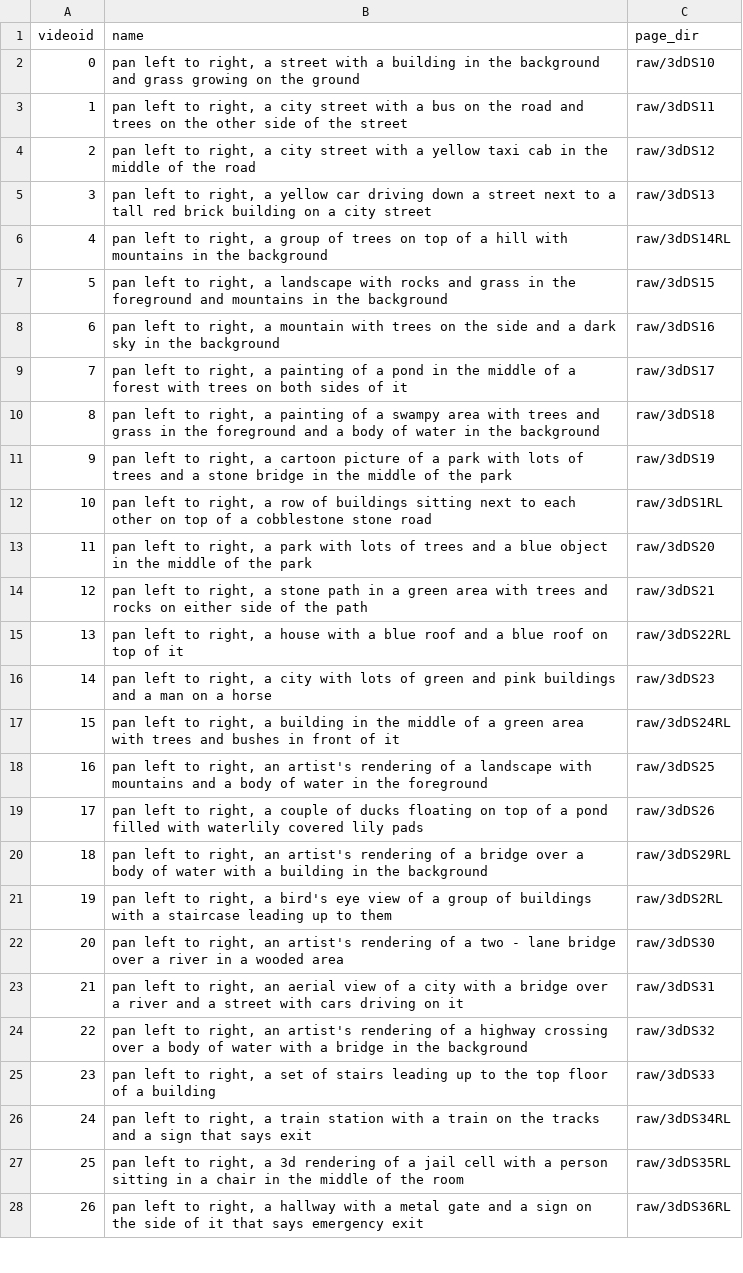
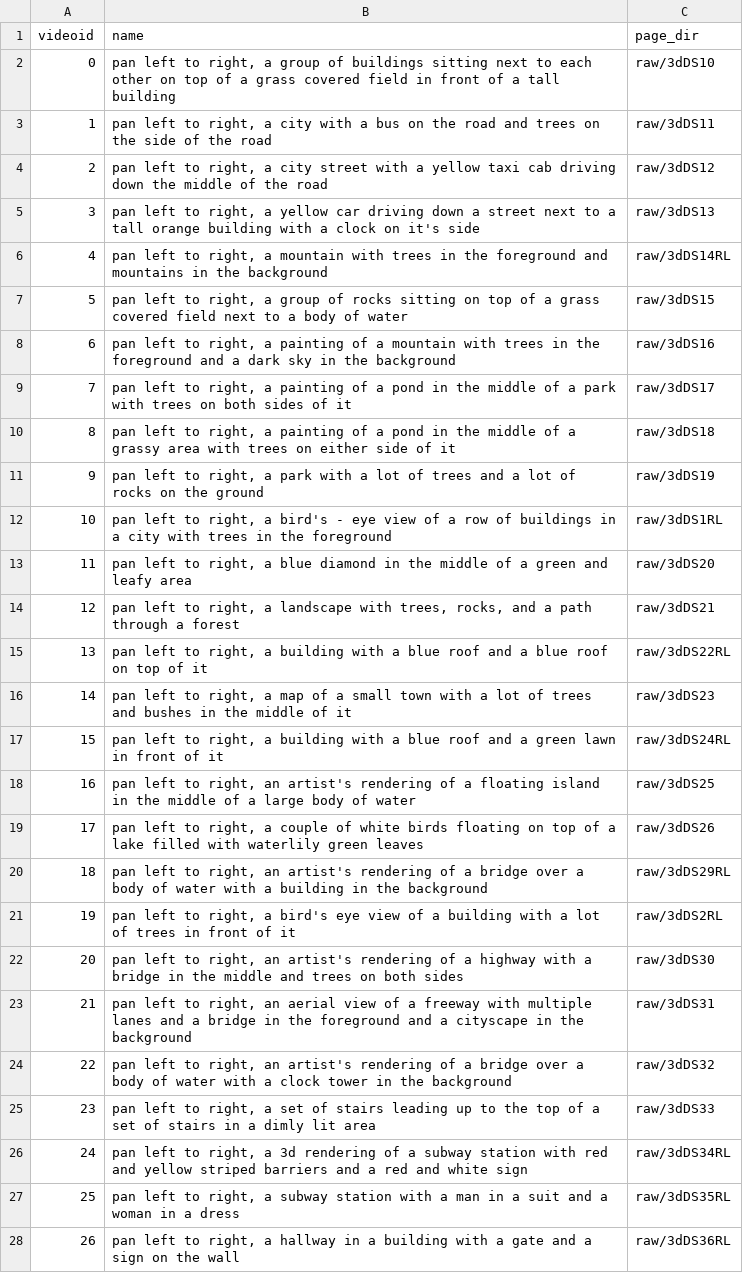
Before and after one commit to BlueStarBurst/AnimateDiff-SceneFusion, a CSV file: data/output.csv, drawn as a sheet; only a part is shown; the diff covers the shown part only; the diff names each change by its address in the sheet, - before the commit and + after, or states it on an @@ line.

```diff
--- a/data/output.csv
+++ b/data/output.csv
-B2 (name): …right, a street with a building in the background and grass growing on the ground
+B2 (name): …right, a group of buildings sitting next to each other on top of a grass covered field in front of a tall building
-B3 (name): …a city street with a bus on the road and trees on the other side of the street
+B3 (name): …a city with a bus on the road and trees on the side of the road
-B4 (name): …taxi cab in the middle…
+B4 (name): …taxi cab driving down the middle…
-B5 (name): …a tall red brick building on a city street
+B5 (name): …a tall orange building with a clock on it's side
-B6 (name): …right, a group of trees on top of a hill with mountains in…
+B6 (name): …right, a mountain with trees in the foreground and mountains in…
-B7 (name): …right, a landscape with rocks and grass in the foreground and mountains in the background
+B7 (name): …right, a group of rocks sitting on top of a grass covered field next to a body of water
-B8 (name): …right, a mountain with trees on the side and a…
+B8 (name): …right, a painting of a mountain with trees in the foreground and a…
-B9 (name): …of a forest with trees…
+B9 (name): …of a park with trees…
-B10 (name): …of a swampy area with trees and grass in the foreground and a body of water in the background
+B10 (name): …of a pond in the middle of a grassy area with trees on either side of it
-B11 (name): …right, a cartoon picture of a park with lots of trees and a stone bridge in the middle of the park
+B11 (name): …right, a park with a lot of trees and a lot of rocks on the ground
-B12 (name): …right, a row of buildings sitting next to each other on top of a cobblestone stone road
+B12 (name): …right, a bird's - eye view of a row of buildings in a city with trees in the foreground
-B13 (name): …right, a park with lots of trees and a blue object in the middle of the park
+B13 (name): …right, a blue diamond in the middle of a green and leafy area
-B14 (name): …right, a stone path in a green area with trees and rocks on either side of the path
+B14 (name): …right, a landscape with trees, rocks, and a path through a forest
-B15 (name): …right, a house with a…
+B15 (name): …right, a building with a…
-B16 (name): …right, a city with lots of green and pink buildings and a man on a horse
+B16 (name): …right, a map of a small town with a lot of trees and bushes in the middle of it
-B17 (name): …a building in the middle of a green area with trees and bushes in front…
+B17 (name): …a building with a blue roof and a green lawn in front…
-B18 (name): …of a landscape with mountains and a body of water in the foreground
+B18 (name): …of a floating island in the middle of a large body of water
-B19 (name): …couple of ducks floating on top of a pond filled with waterlily covered lily pads
+B19 (name): …couple of white birds floating on top of a lake filled with waterlily green leaves
-B21 (name): …of a group of buildings with a staircase leading up to them
+B21 (name): …of a building with a lot of trees in front of it
-B22 (name): …of a two - lane bridge over a river in a wooded area
+B22 (name): …of a highway with a bridge in the middle and trees on both sides
-B23 (name): …of a city with a bridge over a river and a street with cars driving on it
+B23 (name): …of a freeway with multiple lanes and a bridge in the foreground and a cityscape in the background
-B24 (name): …of a highway crossing over a body of water with a bridge in the…
+B24 (name): …of a bridge over a body of water with a clock tower in the…
-B25 (name): …the top floor of a building
+B25 (name): …the top of a set of stairs in a dimly lit area
-B26 (name): …right, a train station with a train on the tracks and a sign that says exit
+B26 (name): …right, a 3d rendering of a subway station with red and yellow striped barriers and a red and white sign
-B27 (name): …right, a 3d rendering of a jail cell with a person sitting in a chair in the middle of the room
+B27 (name): …right, a subway station with a man in a suit and a woman in a dress
-B28 (name): …a hallway with a metal gate and a sign on the side of it that says emergency exit
+B28 (name): …a hallway in a building with a gate and a sign on the wall
```
Also changed, not shown: 10 edited cells elsewhere in this file, 45 other files.
